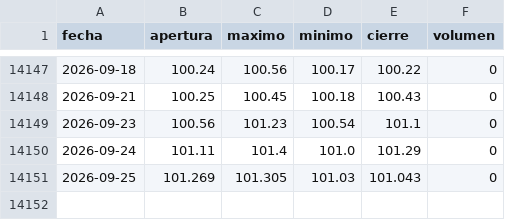
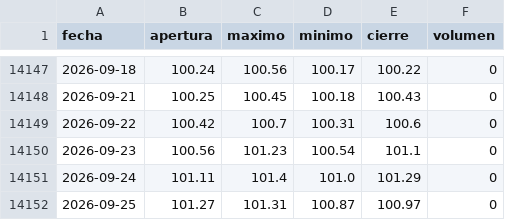
Before and after one commit to joaquimaro/analisis-fundamental-oro, a CSV file: dxy_diario.csv, drawn as a sheet; only a part is shown, gaps mark what is left out.

```diff
--- a/dxy_diario.csv
+++ b/dxy_diario.csv
@@ -14148,4 +14148,5 @@ fecha,apertura,maximo,minimo,cierre,volumen
 2026-09-21,100.25,100.45,100.18,100.43,0
+2026-09-22,100.42,100.7,100.31,100.6,0
 2026-09-23,100.56,101.23,100.54,101.1,0
 2026-09-24,101.11,101.4,101.0,101.29,0
-2026-09-25,101.269,101.305,101.03,101.043,0
+2026-09-25,101.27,101.31,100.87,100.97,0
```
Also changed, not shown: dxy_1h.csv, oro_1h.csv, 2 other files.
